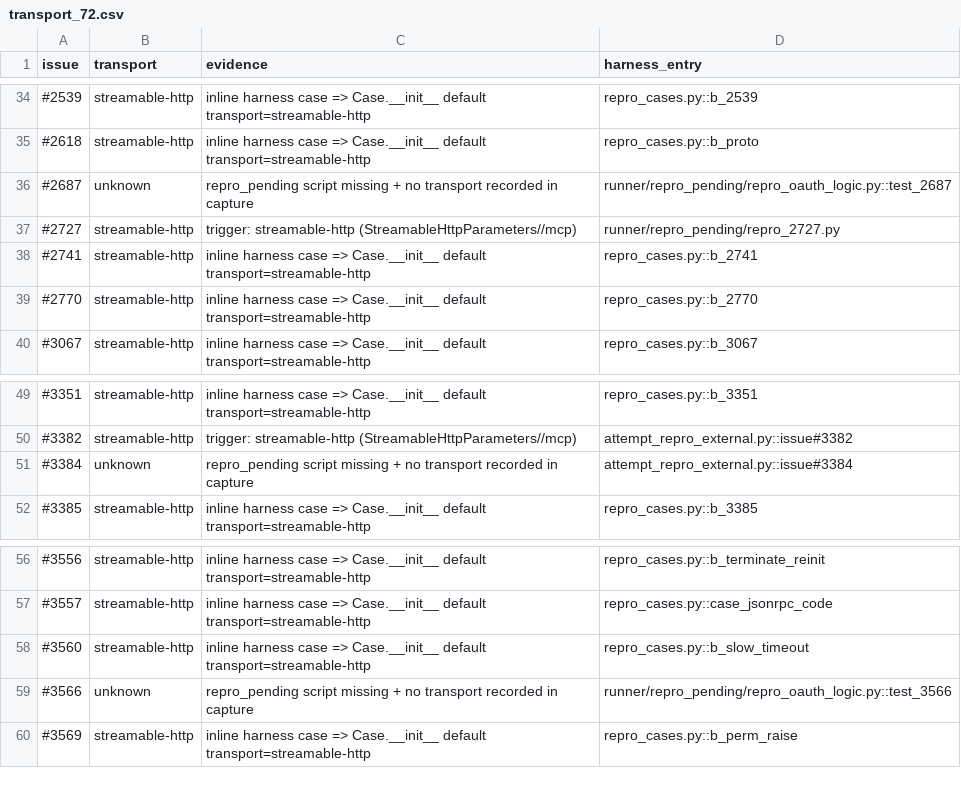
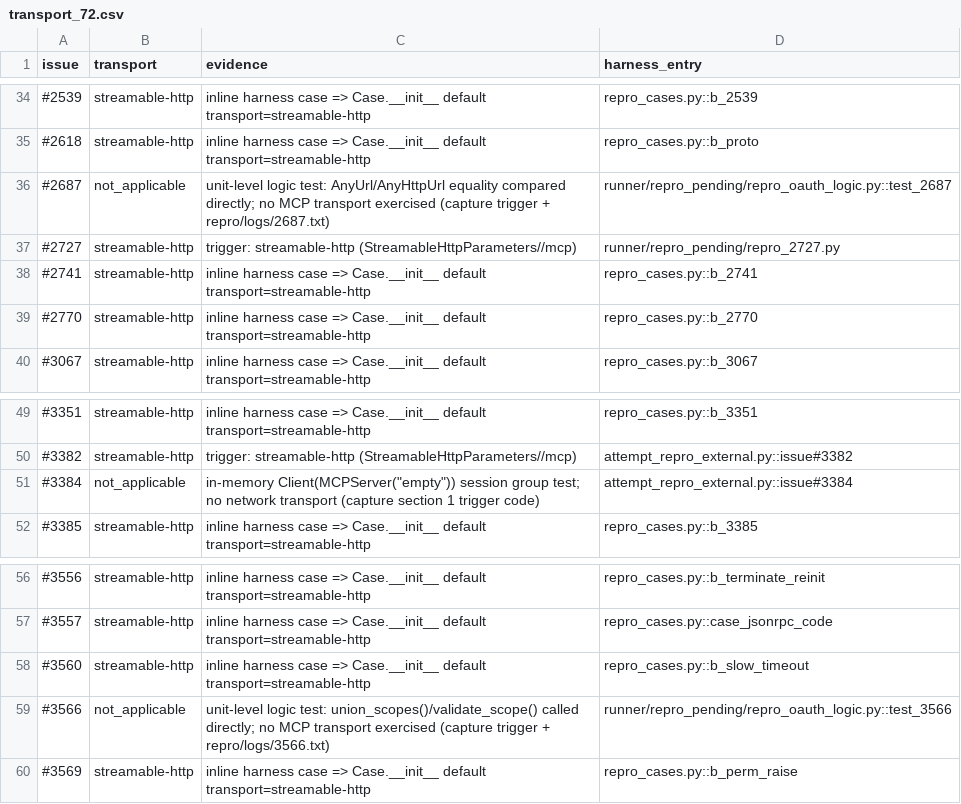
Before and after one commit to gretelckh/mcp-fault-localisation-artifacts, a CSV file: data/transport_72.csv, drawn as a sheet; only a part is shown, gaps mark what is left out; the diff covers the shown part only.

Commit message:
Fill the 12 remaining transport values
Classify all 72 reproduced bugs by transport; no unknown left.

- 8 unit-level / in-memory tests -> not_applicable (no MCP transport exercised; evidence cites capture trigger + git-history logs).

- 4 cancel-scope bugs -> stdio / sse / stdio+sse from the original issues (author repro scripts never released).

- Drop the confidence column; transport table is now issue,transport,evidence,harness_entry.

- verify_numbers.py: allowed transport set extended with not_applicable and stdio+sse; per-value count checks added, all pass.

```diff
--- a/data/transport_72.csv
+++ b/data/transport_72.csv
@@ -35,3 +35,3 @@ issue,transport,evidence,harness_entry
 #2618,streamable-http,inline harness case => Case.__init__ default transport=streamable-http,repro_cases.py::b_proto
-#2687,unknown,repro_pending script missing + no transport recorded in capture,runner/repro_pending/repro_oauth_logic.py::test_2687
+#2687,not_applicable,unit-level logic test: AnyUrl/AnyHttpUrl equality compared directly; no MCP transport exercised (capture trigger + repro/logs/2687.txt),runner/repro_pending/repro_oauth_logic.py::test_2687
 #2727,streamable-http,trigger: streamable-http (StreamableHttpParameters//mcp),runner/repro_pending/repro_2727.py
@@ -50,3 +50,3 @@ issue,transport,evidence,harness_entry
 #3382,streamable-http,trigger: streamable-http (StreamableHttpParameters//mcp),attempt_repro_external.py::issue#3382
-#3384,unknown,repro_pending script missing + no transport recorded in capture,attempt_repro_external.py::issue#3384
+#3384,not_applicable,"in-memory Client(MCPServer(""empty"")) session group test; no network transport (capture section 1 trigger code)",attempt_repro_external.py::issue#3384
 #3385,streamable-http,inline harness case => Case.__init__ default transport=streamable-http,repro_cases.py::b_3385
@@ -58,3 +58,3 @@ issue,transport,evidence,harness_entry
 #3560,streamable-http,inline harness case => Case.__init__ default transport=streamable-http,repro_cases.py::b_slow_timeout
-#3566,unknown,repro_pending script missing + no transport recorded in capture,runner/repro_pending/repro_oauth_logic.py::test_3566
+#3566,not_applicable,unit-level logic test: union_scopes()/validate_scope() called directly; no MCP transport exercised (capture trigger + repro/logs/3566.txt),runner/repro_pending/repro_oauth_logic.py::test_3566
 #3569,streamable-http,inline harness case => Case.__init__ default transport=streamable-http,repro_cases.py::b_perm_raise
```
Also changed, not shown: 18 edited cells elsewhere in this file, 1 other file.
